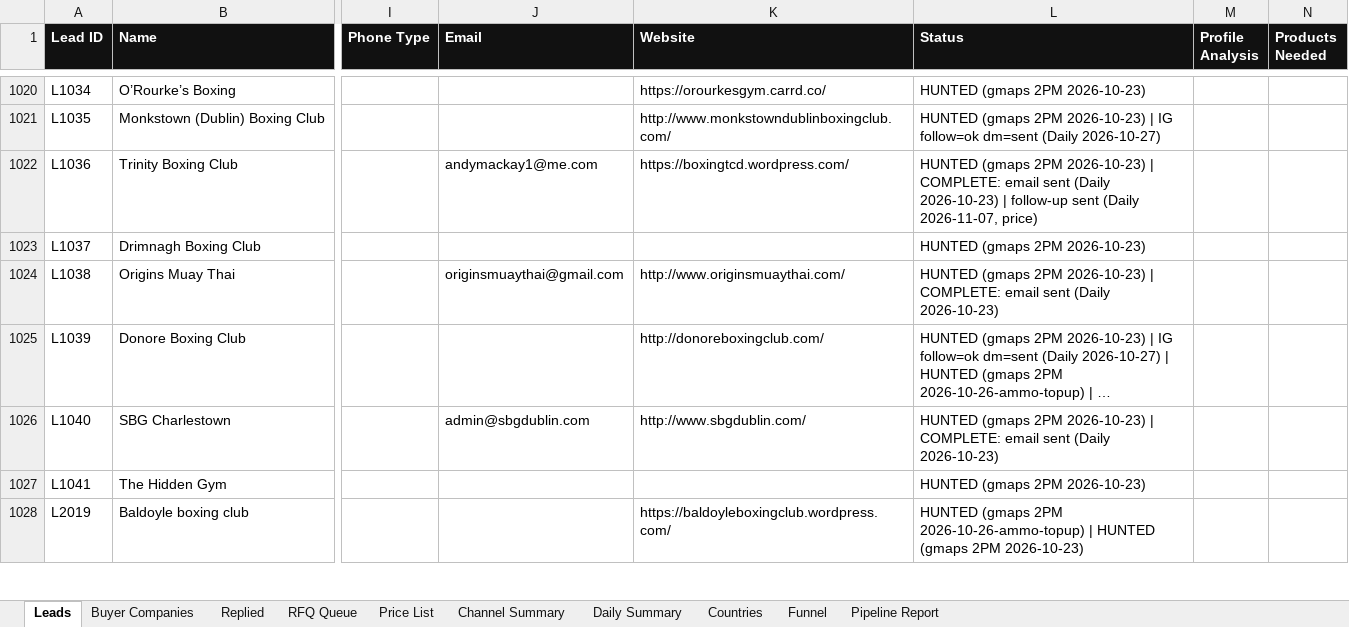
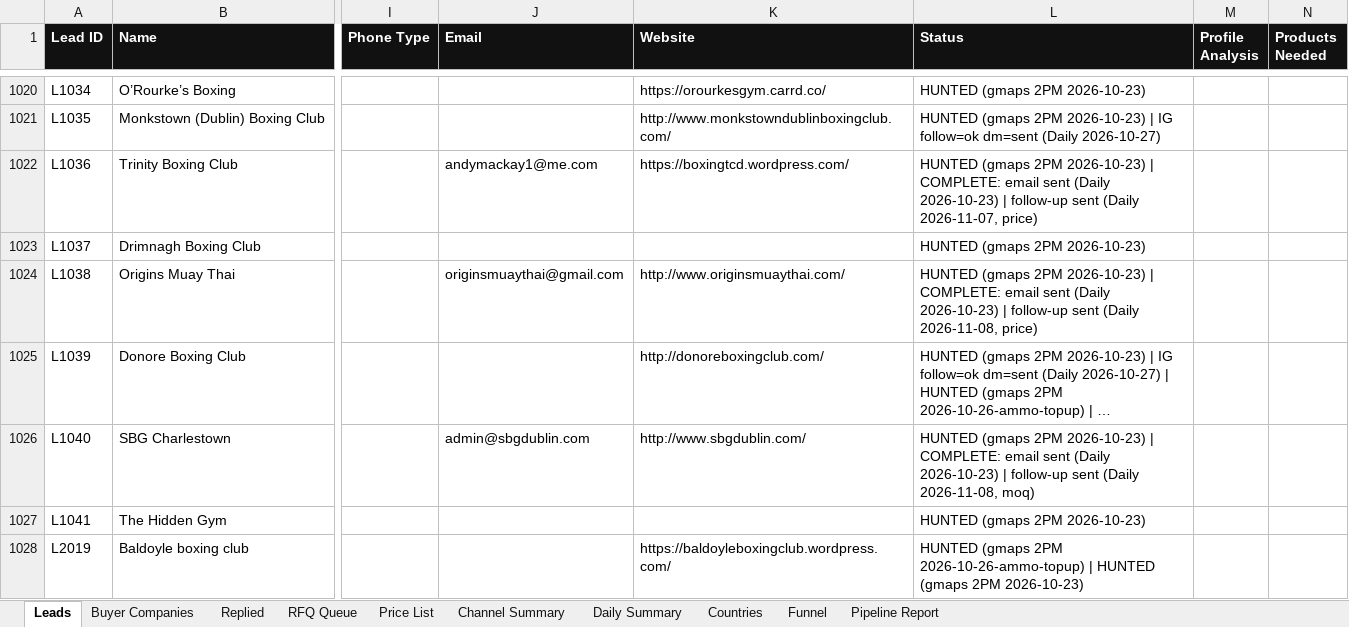
Before and after one commit to hsnwarriorapparel-dot/hsn-business, an Excel workbook: HWA_Lead_Tracker.xlsx, sheet Leads, drawn as a sheet; only a part is shown, gaps mark what is left out; long unchanged cells end in …; values as stored, in another font and other column widths than the file's, no borders; the diff covers the shown part only; the diff names each change by its address in the sheet, - before the commit and + after, or states it on an @@ line.

Commit message:
Auto-backup 2026-11-08 21:21 UTC
Files backed up:
HWA_Lead_Tracker.xlsx
day24_wave_runner.py
leads.csv
leads_safe_write.py
skill/references/leads-csv-safe-writes.md

```diff
--- a/HWA_Lead_Tracker.xlsx (sheet Leads)
+++ b/HWA_Lead_Tracker.xlsx (sheet Leads)
-L1024 (Status): …(Daily 2026-10-23)
+L1024 (Status): …(Daily 2026-10-23) | follow-up sent (Daily 2026-11-08, price)
-L1026 (Status): …(Daily 2026-10-23)
+L1026 (Status): …(Daily 2026-10-23) | follow-up sent (Daily 2026-11-08, moq)
```
Also changed, not shown: 7 edited cells elsewhere in this sheet, sheet Buyer Companies, sheet Daily Summary, sheet Funnel, sheet Channel Summary, 4 other files.
